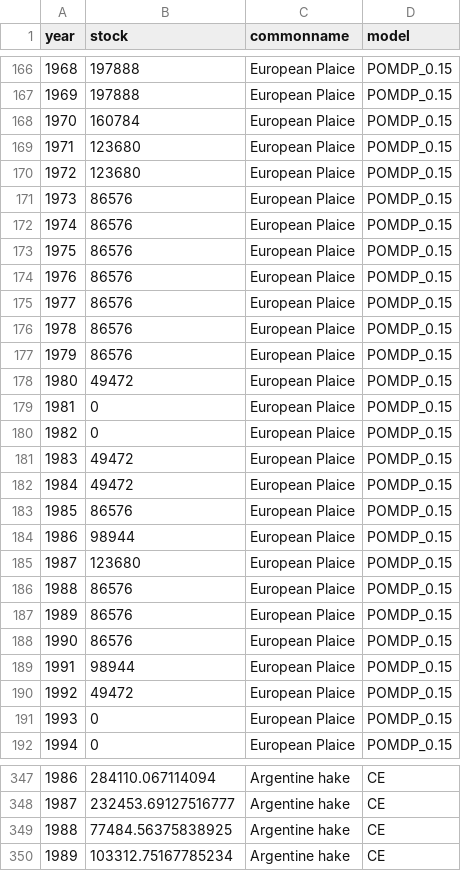
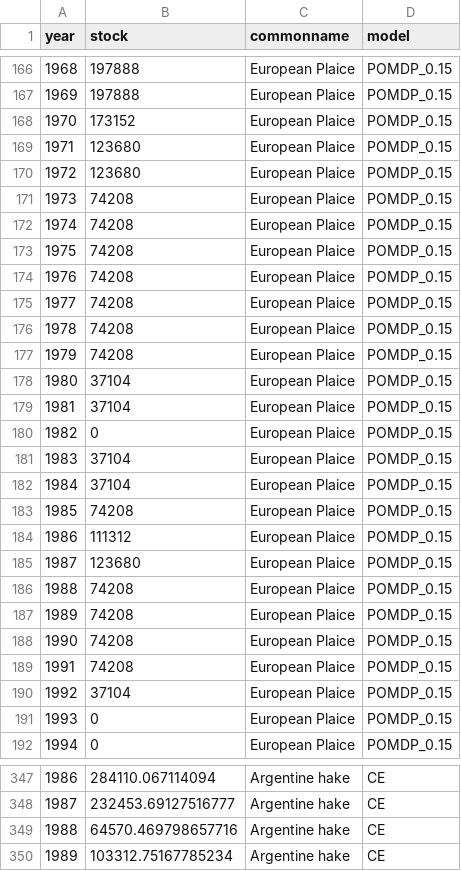
Before and after one commit to boettiger-lab/pomdp-intro, a CSV file: data/appendixB/appendixB.csv, drawn as a sheet; only a part is shown, gaps mark what is left out; the diff covers the shown part only.

```diff
--- a/data/appendixB/appendixB.csv
+++ b/data/appendixB/appendixB.csv
@@ -167,25 +167,25 @@ year,stock,commonname,model
 1969,197888,European Plaice,POMDP_0.15
-1970,160784,European Plaice,POMDP_0.15
+1970,173152,European Plaice,POMDP_0.15
 1971,123680,European Plaice,POMDP_0.15
 1972,123680,European Plaice,POMDP_0.15
-1973,86576,European Plaice,POMDP_0.15
-1974,86576,European Plaice,POMDP_0.15
-1975,86576,European Plaice,POMDP_0.15
-1976,86576,European Plaice,POMDP_0.15
-1977,86576,European Plaice,POMDP_0.15
-1978,86576,European Plaice,POMDP_0.15
-1979,86576,European Plaice,POMDP_0.15
-1980,49472,European Plaice,POMDP_0.15
-1981,0,European Plaice,POMDP_0.15
+1973,74208,European Plaice,POMDP_0.15
+1974,74208,European Plaice,POMDP_0.15
+1975,74208,European Plaice,POMDP_0.15
+1976,74208,European Plaice,POMDP_0.15
+1977,74208,European Plaice,POMDP_0.15
+1978,74208,European Plaice,POMDP_0.15
+1979,74208,European Plaice,POMDP_0.15
+1980,37104,European Plaice,POMDP_0.15
+1981,37104,European Plaice,POMDP_0.15
 1982,0,European Plaice,POMDP_0.15
-1983,49472,European Plaice,POMDP_0.15
-1984,49472,European Plaice,POMDP_0.15
-1985,86576,European Plaice,POMDP_0.15
-1986,98944,European Plaice,POMDP_0.15
+1983,37104,European Plaice,POMDP_0.15
+1984,37104,European Plaice,POMDP_0.15
+1985,74208,European Plaice,POMDP_0.15
+1986,111312,European Plaice,POMDP_0.15
 1987,123680,European Plaice,POMDP_0.15
-1988,86576,European Plaice,POMDP_0.15
-1989,86576,European Plaice,POMDP_0.15
-1990,86576,European Plaice,POMDP_0.15
-1991,98944,European Plaice,POMDP_0.15
-1992,49472,European Plaice,POMDP_0.15
+1988,74208,European Plaice,POMDP_0.15
+1989,74208,European Plaice,POMDP_0.15
+1990,74208,European Plaice,POMDP_0.15
+1991,74208,European Plaice,POMDP_0.15
+1992,37104,European Plaice,POMDP_0.15
 1993,0,European Plaice,POMDP_0.15
@@ -348,3 +348,3 @@ year,stock,commonname,model
 1987,232453.69127516777,Argentine hake,CE
-1988,77484.56375838925,Argentine hake,CE
+1988,64570.469798657716,Argentine hake,CE
 1989,103312.75167785234,Argentine hake,CE
```
Also changed, not shown: 44 edited cells elsewhere in this file, data/appendixA/all_policies.csv, data/appendixA/meta.csv, 28 other files.
